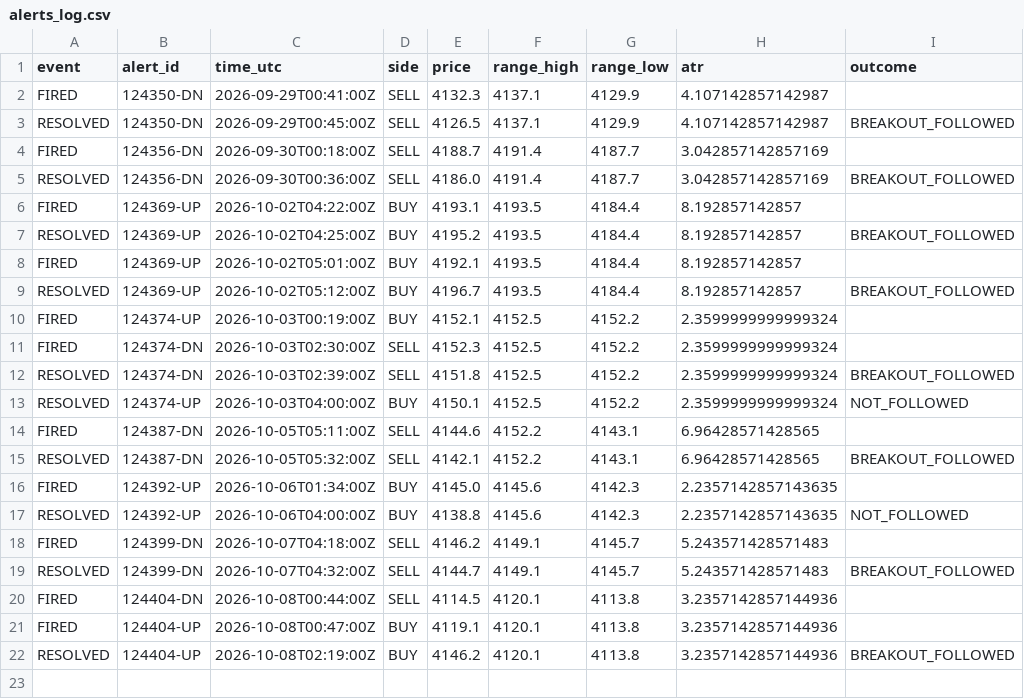
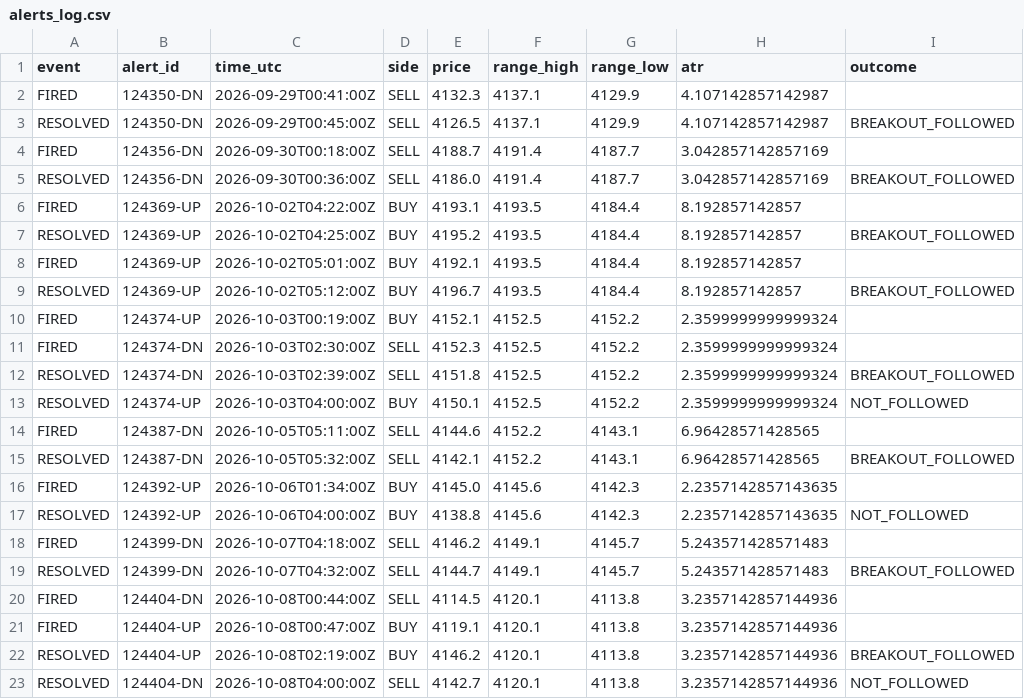
Before and after one commit to VybeEdge/paxg-orb-monitor2, a CSV file: alerts_log.csv, drawn as a sheet; the diff names each change by its address in the sheet, - before the commit and + after, or states it on an @@ line.

```diff
--- a/alerts_log.csv
+++ b/alerts_log.csv
+row 23: RESOLVED | 124404-DN | 2026-10-08T04:00:00Z | SELL | 4142.7 | 4120.1 | 4113.8 | 3.2357142857144936 | NOT_FOLLOWED
```
Also changed, not shown: 4 other files.
